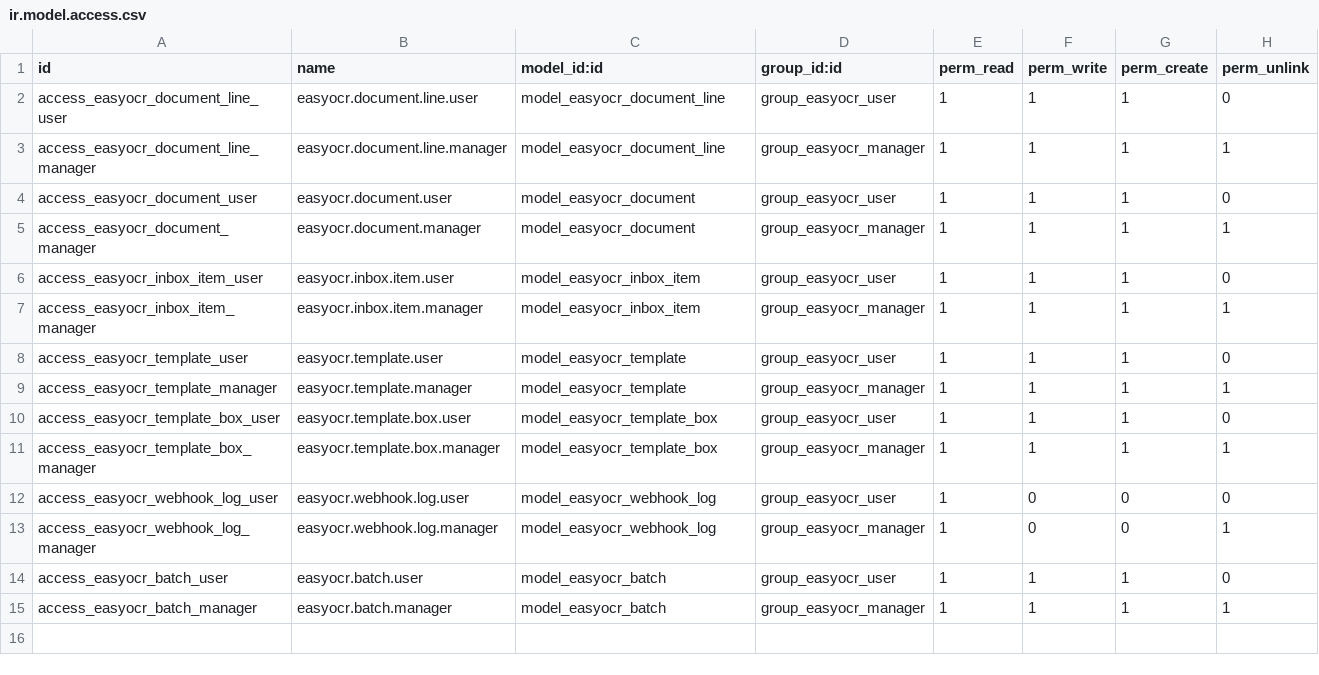
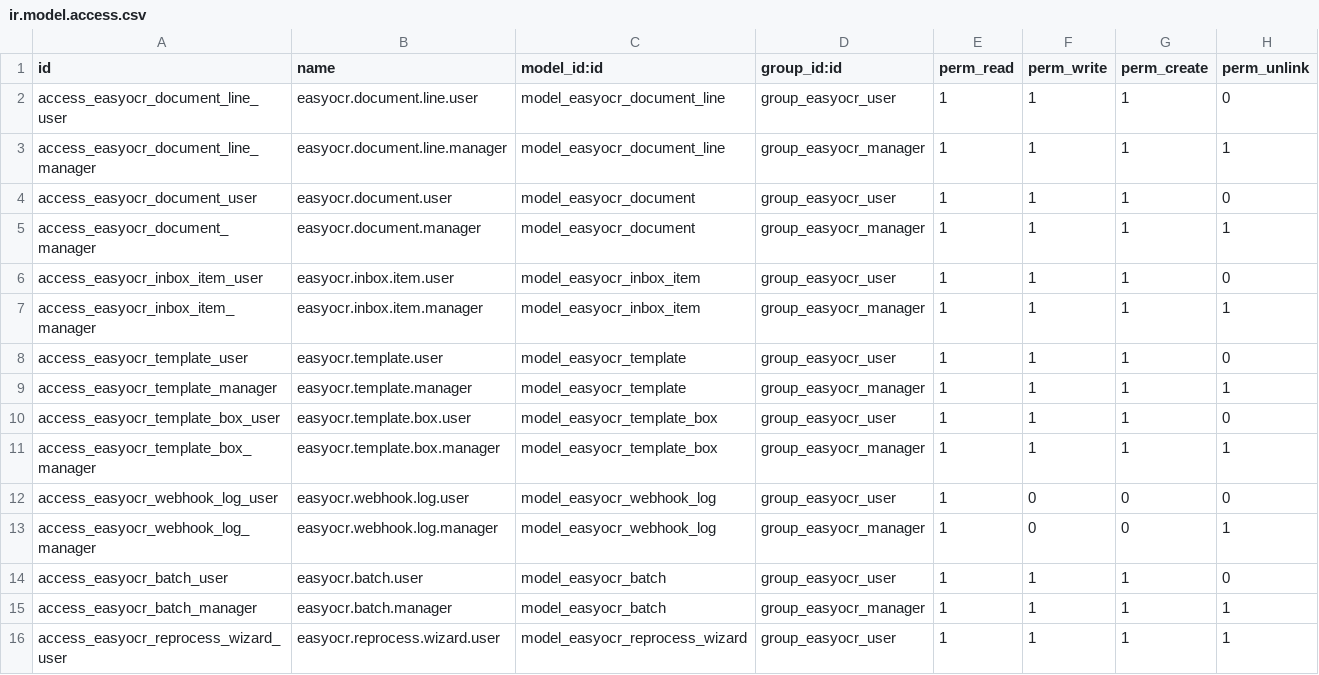
Before and after one commit to EasySoft-Tech-SL/odoo-easyocr-module, a CSV file: addons/easyocr/security/ir.model.access.csv, drawn as a sheet.

Commit message:
Ask before reading a file that has already been read, instead of refusing
The guard against paying twice for the same reading was a dead end. It noticed
the file, said so in a notice, and stopped: no button, no answer, nothing the
reader could do about it. The Dolibarr module asks, with the document that came
out of that file and the date it was read, and two answers. Some files really
are the same on purpose, and a monthly fixed charge is the obvious one; the
reader knows that and the fingerprint does not.

So a duplicate now opens a dialog: what the file was read as, when, and which
bill came out of it, with "Read it again" and "Leave it". Reading it again is
what the second button does, and it is the only path that spends a reading. The
dialog is Odoo's own, a transient wizard, so the button on the document and the
button in the viewer ask the same question without either of them knowing about
the other, and the mobile capture page, which has nobody to ask, keeps doing
what it did: filing the photo unread.

It is handed to the client as an action, which needs its `views` written out:
the viewer asks the browser to open it and the browser reads the view list
before asking the server for anything, so an action without that key opens
nothing at all and says nothing about why. Found in a browser, with an empty
screen and one line in the console.

Two more things came out of the same screen. The label "Document" was
translated as "Líneas", "Zeilen", "Lignes", "Righe" and "Linhas" in all seven
languages, on the inbox and the webhook log, where it is on screen: it was the
translation of the next word in a table, one row down. And the module's own
copy of that sentence, "reading it again would cost the same and change
nothing", is gone with the notice it belonged to.

Five tests, and two of them were made to fail by breaking the guard on purpose:
one for the question, one for the answer.

```diff
--- a/addons/easyocr/security/ir.model.access.csv
+++ b/addons/easyocr/security/ir.model.access.csv
@@ -15 +15,2 @@ access_easyocr_batch_user,easyocr.batch.user,model_easyocr_batch,group_easyocr_u
 access_easyocr_batch_manager,easyocr.batch.manager,model_easyocr_batch,group_easyocr_manager,1,1,1,1
+access_easyocr_reprocess_wizard_user,easyocr.reprocess.wizard.user,model_easyocr_reprocess_wizard,group_easyocr_user,1,1,1,1
```
Also changed, not shown: 18 other files.
